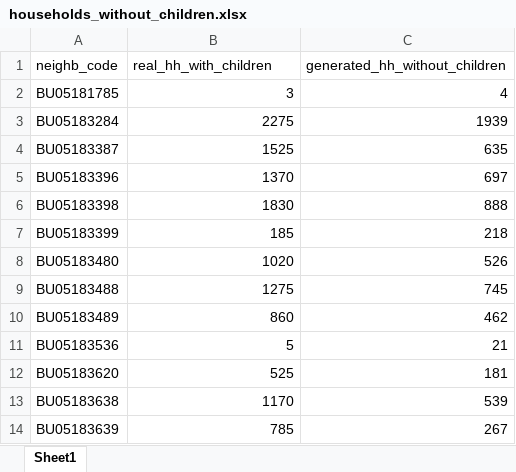
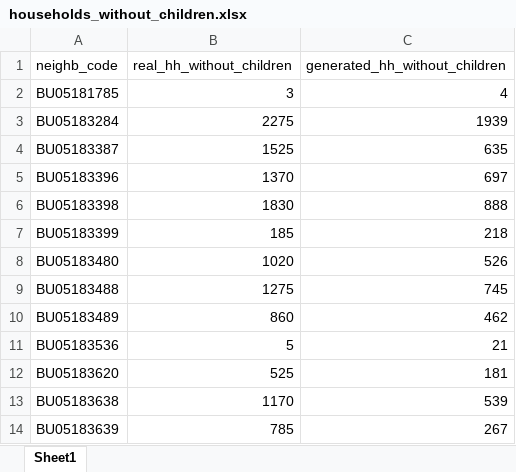
Before and after one commit to marcopellegrinoit/DHZW_synthetic-population, an Excel workbook: evaluation-households/households_without_children.xlsx, sheet Sheet1, drawn as a sheet; values as stored, in another font and other column widths than the file's, no borders; the diff names each change by its address in the sheet, - before the commit and + after, or states it on an @@ line.

Commit message:
households assignment working

```diff
--- a/evaluation-households/households_without_children.xlsx (sheet Sheet1)
+++ b/evaluation-households/households_without_children.xlsx (sheet Sheet1)
-B1: real_hh_with_children
+B1: real_hh_without_children
```
Also changed, not shown: evaluation-households/households_total.xlsx, 7 other files.
